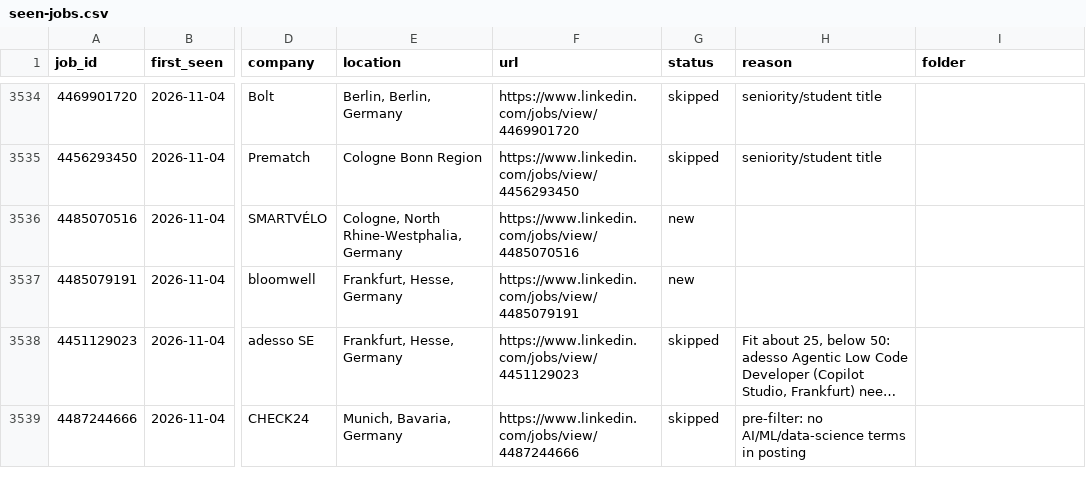
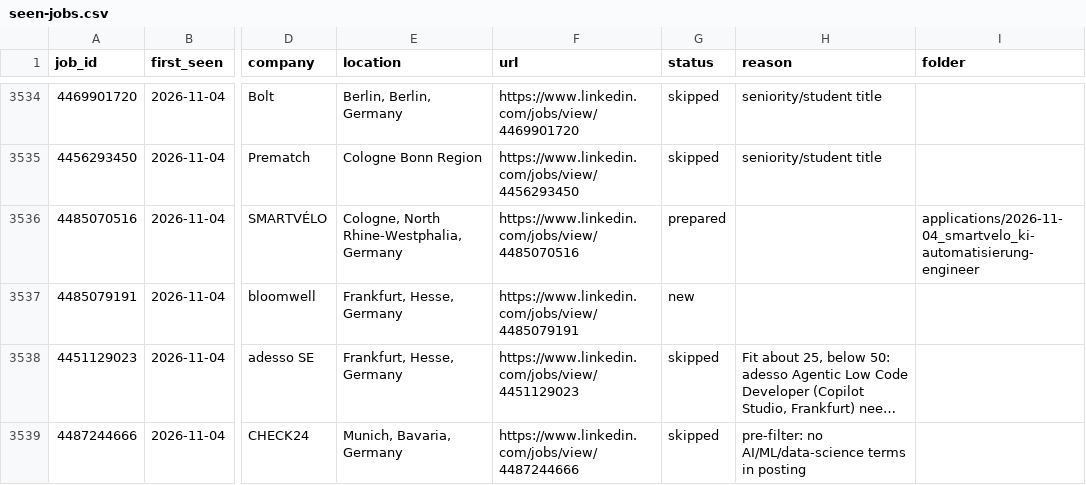
Before and after one commit to bhairapuchanduprasad/job-applications-app, a CSV file: data/scout/seen-jobs.csv, drawn as a sheet; only a part is shown, gaps mark what is left out; long unchanged cells end in …; the diff names each change by its address in the sheet, - before the commit and + after, or states it on an @@ line.

```diff
--- a/data/scout/seen-jobs.csv
+++ b/data/scout/seen-jobs.csv
-G3536 (status): new
+G3536 (status): prepared
-I3536 (folder): (empty)
+I3536 (folder): applications/2026-11-04_smartvelo_ki-automatisierung-engineer
```
Also changed, not shown: 20 other files.
